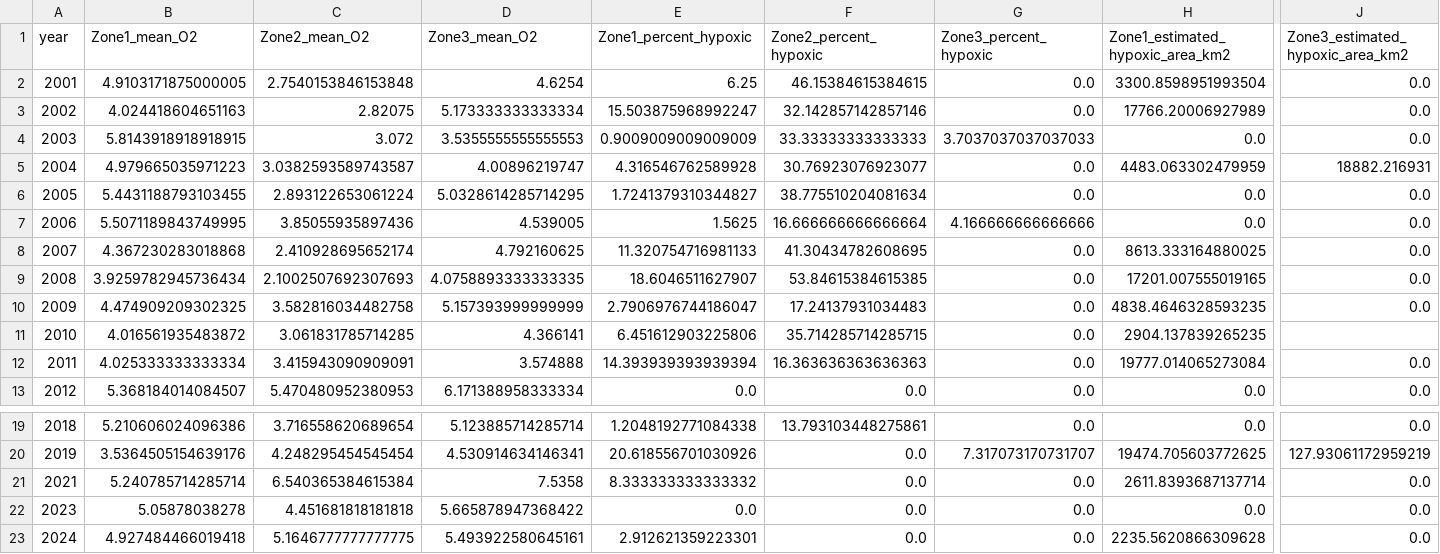
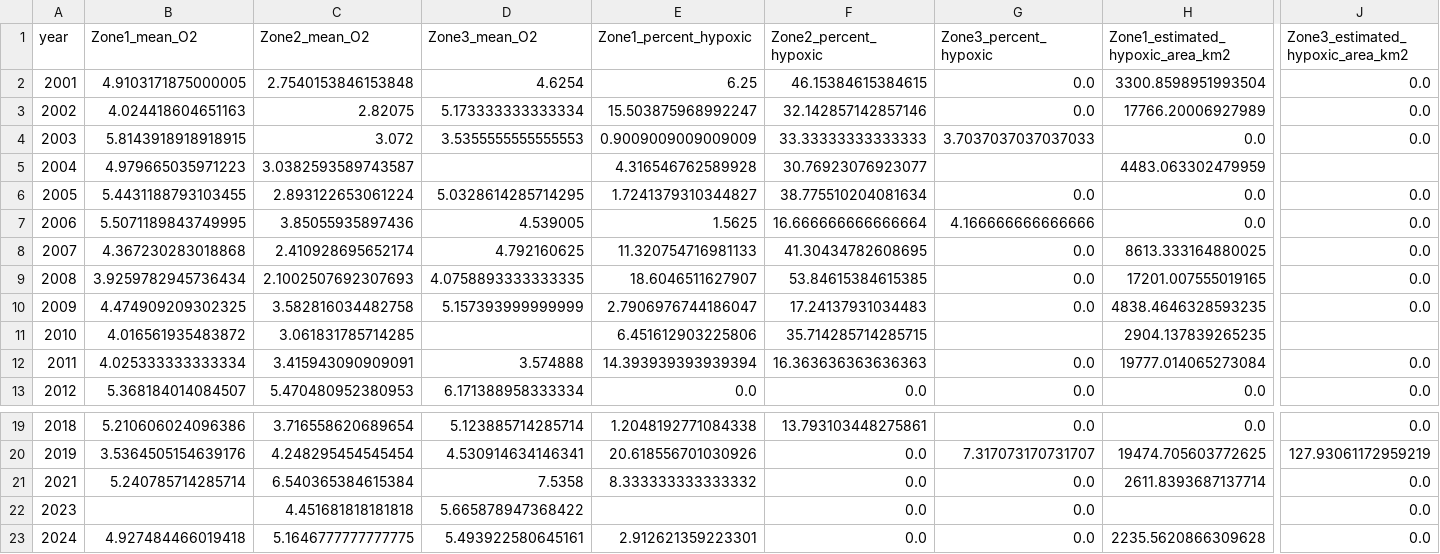
Before and after one commit to samyu-vakkalanka/Marine_Hypoxia_Analysis, a CSV file: Data/processed/hypoxia_aggregated_wide.csv, drawn as a sheet; only a part is shown, gaps mark what is left out; the diff names each change by its address in the sheet, - before the commit and + after, or states it on an @@ line.

```diff
--- a/Data/processed/hypoxia_aggregated_wide.csv
+++ b/Data/processed/hypoxia_aggregated_wide.csv
-D5 (Zone3_mean_O2): 4.00896219747
+D5 (Zone3_mean_O2): (empty)
-G5 (Zone3_percent_hypoxic): 0.0
+G5 (Zone3_percent_hypoxic): (empty)
-J5 (Zone3_estimated_hypoxic_area_km2): 18882.216931
+J5 (Zone3_estimated_hypoxic_area_km2): (empty)
-D11 (Zone3_mean_O2): 4.366141
+D11 (Zone3_mean_O2): (empty)
-G11 (Zone3_percent_hypoxic): 0.0
+G11 (Zone3_percent_hypoxic): (empty)
-B22 (Zone1_mean_O2): 5.05878038278
+B22 (Zone1_mean_O2): (empty)
-E22 (Zone1_percent_hypoxic): 0.0
+E22 (Zone1_percent_hypoxic): (empty)
-H22 (Zone1_estimated_hypoxic_area_km2): 0.0
+H22 (Zone1_estimated_hypoxic_area_km2): (empty)
```
Also changed, not shown: models/lstm/emissions.csv, 57 other files.
